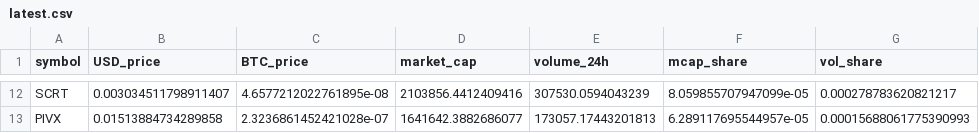
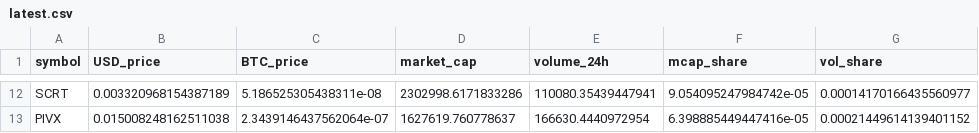
Before and after one commit to RZ88C/CMC-Privacy-feed, a CSV file: latest.csv, drawn as a sheet; only a part is shown, gaps mark what is left out; the diff covers the shown part only; the diff names each change by its address in the sheet, - before the commit and + after, or states it on an @@ line.

```diff
--- a/latest.csv
+++ b/latest.csv
-B12 (USD_price): 0.003034511798911407
+B12 (USD_price): 0.003320968154387189
-C12 (BTC_price): 4.6577212022761895e-08
+C12 (BTC_price): 5.186525305438311e-08
-D12 (market_cap): 2103856.4412409416
+D12 (market_cap): 2302998.6171833286
-E12 (volume_24h): 307530.0594043239
+E12 (volume_24h): 110080.35439447941
-F12 (mcap_share): 8.059855707947099e-05
+F12 (mcap_share): 9.054095247984742e-05
-G12 (vol_share): 0.000278783620821217
+G12 (vol_share): 0.00014170166435560977
-B13 (USD_price): 0.01513884734289858
+B13 (USD_price): 0.015008248162511038
-C13 (BTC_price): 2.3236861452421028e-07
+C13 (BTC_price): 2.3439146437562064e-07
-D13 (market_cap): 1641642.3882686077
+D13 (market_cap): 1627619.760778637
-E13 (volume_24h): 173057.17443201813
+E13 (volume_24h): 166630.4440972954
-F13 (mcap_share): 6.289117695544957e-05
+F13 (mcap_share): 6.398885449447416e-05
-G13 (vol_share): 0.00015688061775390993
+G13 (vol_share): 0.00021449614139401152
```
Also changed, not shown: 60 edited cells elsewhere in this file, 6 other files.
